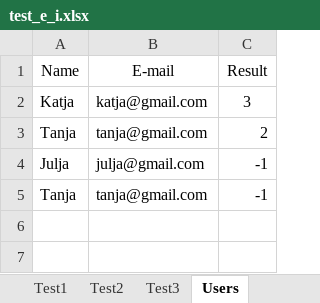
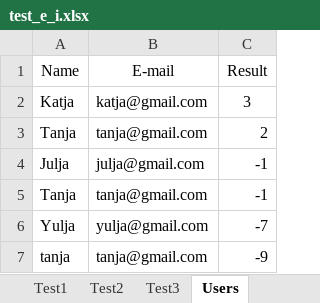
Before and after one commit to OlgaKuvs/extroversion_introversion_test, an Excel workbook: test_e_i.xlsx, sheet Users, drawn as a sheet; values as stored, in another font and other column widths than the file's, no borders; the diff names each change by its address in the sheet, - before the commit and + after, or states it on an @@ line.

Commit message:
Add loop to check repeat user or new user

```diff
--- a/test_e_i.xlsx (sheet Users)
+++ b/test_e_i.xlsx (sheet Users)
+row 6: Yulja | yulja@gmail.com | -7
+row 7: tanja | tanja@gmail.com | -9
```
Also changed, not shown: 1 other file.
